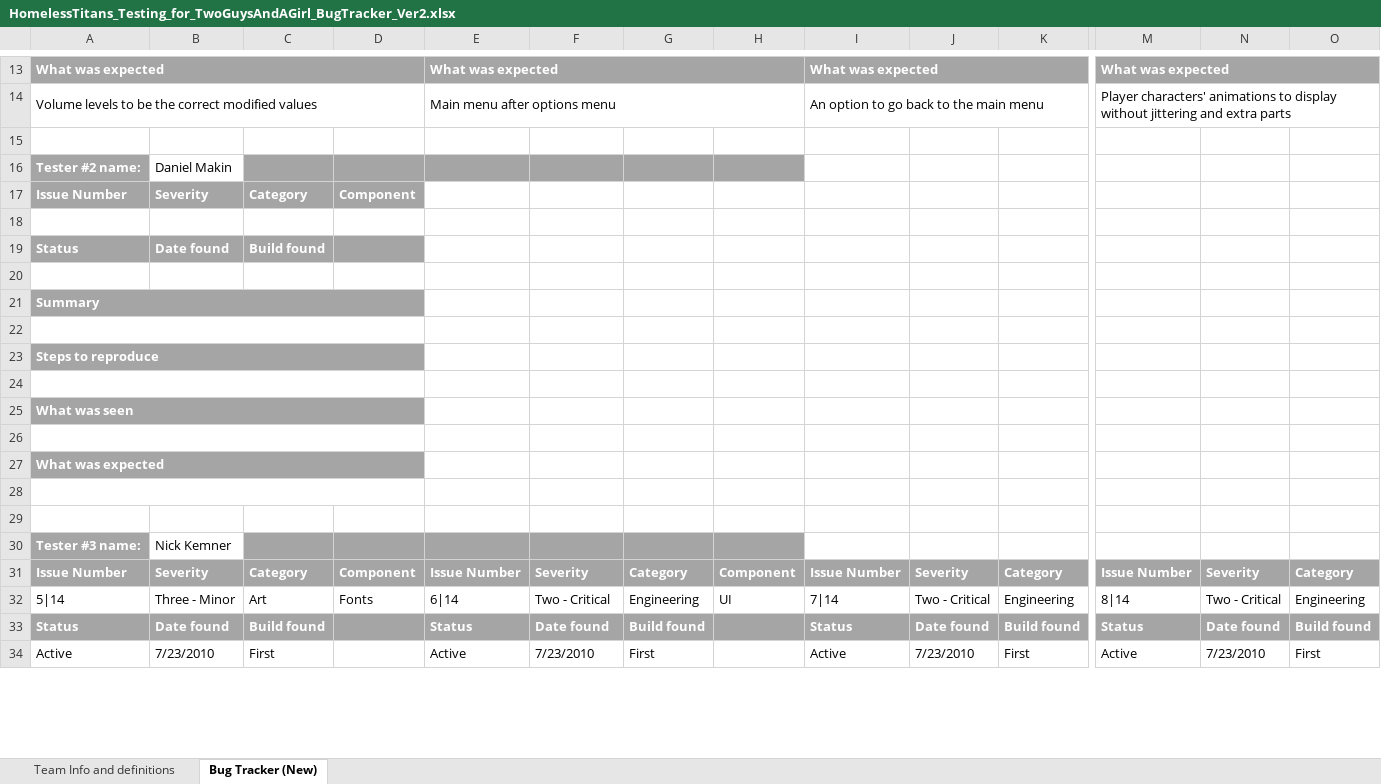
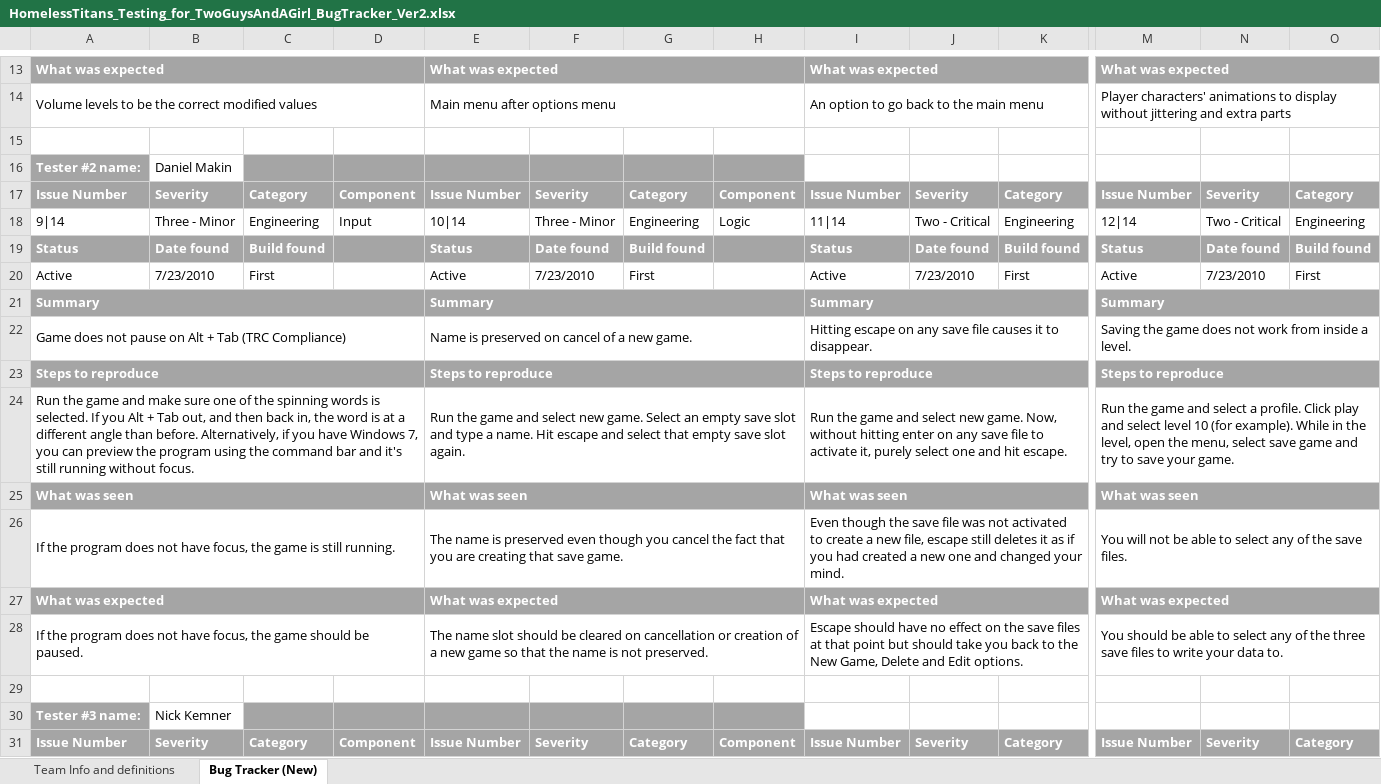
Before and after one commit to tabu34/tht-captainslog, an Excel workbook: HomelessTitans_Testing_for_TwoGuysAndAGirl_BugTracker_Ver2.xlsx, sheet Bug Tracker (New), drawn as a sheet; only a part is shown, gaps mark what is left out; the shorter side is filled out with more unchanged rows; values as stored, in another font and other column widths than the file's, no borders; removed rows and columns are numbered as before the commit, all else as after; rows hold the shown columns only; the diff covers the shown part only; the diff names each change by its address in the sheet, - before the commit and + after, or states it on an @@ line.

```diff
--- a/HomelessTitans_Testing_for_TwoGuysAndAGirl_BugTracker_Ver2.xlsx (sheet Bug Tracker (New))
+++ b/HomelessTitans_Testing_for_TwoGuysAndAGirl_BugTracker_Ver2.xlsx (sheet Bug Tracker (New))
-row 17: Issue Number | Severity | Category | Component
-row 17: (empty)
+row 17: Issue Number | Severity | Category | Component | Issue Number | Severity | Category | Component | Issue Number | Severity | Category | Issue Number | Severity | Category
-A17:O17 fill: none
+A17:O17 fill: #A5A5A5
-row 19: Status | Date found | Build found
-row 18: (empty)
+row 18: 9|14 | Three - Minor | Engineering | Input | 10|14 | Three - Minor | Engineering | Logic | 11|14 | Two - Critical | Engineering | 12|14 | Two - Critical | Engineering
-row 21: Summary
-row 19: (empty)
+row 19: Status | Date found | Build found |  | Status | Date found | Build found |  | Status | Date found | Build found | Status | Date found | Build found
-A19:O19 fill: none
+A19:O19 fill: #A5A5A5
-A22:D22 merged
-row 23: Steps to reproduce
-row 20: (empty)
+row 20: Active | 7/23/2010 | First |  | Active | 7/23/2010 | First |  | Active | 7/23/2010 | First | Active | 7/23/2010 | First
-A24:D24 merged
-row 25: What was seen
-row 21: (empty)
+row 21: Summary |  |  |  | Summary |  |  |  | Summary |  |  | Summary
-A21:O21 fill: none
+A21:O21 fill: #A5A5A5
+E21:H21 merged
+I21:L21 merged
+M21:P21 merged
-row 27: What was expected
-row 22: (empty)
+row 22: Game does not pause on Alt + Tab (TRC Compliance) |  |  |  | Name is preserved on cancel of a new game. |  |  |  | Hitting escape on any save file causes it to disappear. |  |  | Saving the game does not work from inside a level.
+E22:H22 merged
+I22:L22 merged
+M22:P22 merged
+row 23: Steps to reproduce |  |  |  | Steps to reproduce |  |  |  | Steps to reproduce |  |  | Steps to reproduce
+row 24: Run the game and make sure one of the spinning words is selected. If you Alt + Tab out, and then back in, the word is at a different angle than before. Alternatively, if you have Windows 7, you can preview the program using the command bar and it's still running without focus. |  |  |  | Run the game and select new game. Select an empty save slot and type a name. Hit escape and select that empty save slot again. |  |  |  | Run the game and select new game. Now, without hitting enter on any save file to activate it, purely select one and hit escape. |  |  | Run the game and select a profile. Click play and select level 10 (for example). While in the level, open the menu, select save game and try to save your game.
+row 25: What was seen |  |  |  | What was seen |  |  |  | What was seen |  |  | What was seen
+row 26: If the program does not have focus, the game is still running. |  |  |  | The name is preserved even though you cancel the fact that you are creating that save game. |  |  |  | Even though the save file was not activated to create a new file, escape still deletes it as if you had created a new one and changed your mind. |  |  | You will not be able to select any of the save files.
+row 27: What was expected |  |  |  | What was expected |  |  |  | What was expected |  |  | What was expected
+row 28: If the program does not have focus, the game should be paused. |  |  |  | The name slot should be cleared on cancellation or creation of a new game so that the name is not preserved. |  |  |  | Escape should have no effect on the save files at that point but should take you back to the New Game, Delete and Edit options. |  |  | You should be able to select any of the three save files to write your data to.
```
Also changed, not shown: 13 removed rows and cell formats elsewhere in this sheet, 1 other file.
